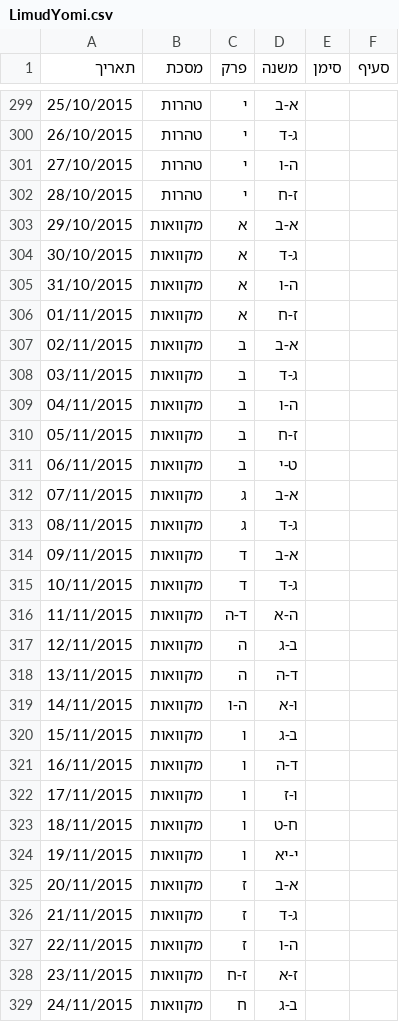
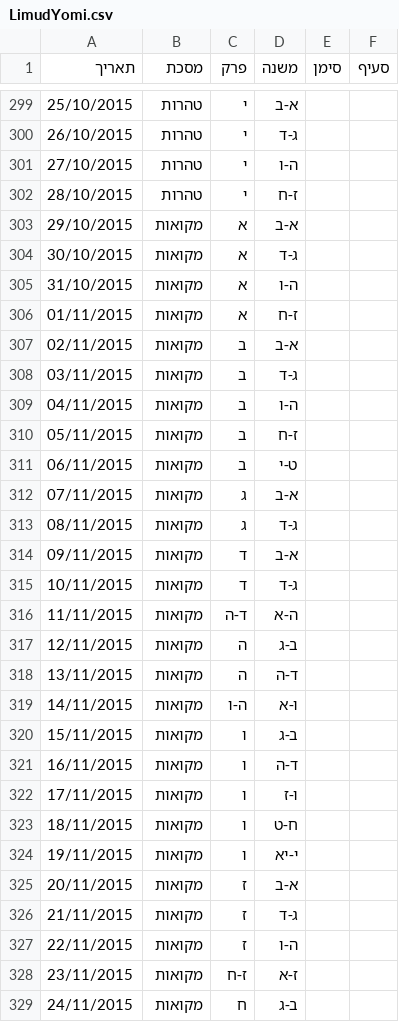
Before and after one commit to MosheWagner/Orayta-Java, a CSV file: OraytaCore/LimudYomi.csv, drawn as a sheet; only a part is shown, gaps mark what is left out; the diff covers the shown part only.

```diff
--- a/OraytaCore/LimudYomi.csv
+++ b/OraytaCore/LimudYomi.csv
@@ -302,28 +302,28 @@
 28/10/2015,טהרות,י,ז-ח,,
-29/10/2015,מקוואות,א,א-ב,,
-30/10/2015,מקוואות,א,ג-ד,,
-31/10/2015,מקוואות,א,ה-ו,,
-01/11/2015,מקוואות,א,ז-ח,,
-02/11/2015,מקוואות,ב,א-ב,,
-03/11/2015,מקוואות,ב,ג-ד,,
-04/11/2015,מקוואות,ב,ה-ו,,
-05/11/2015,מקוואות,ב,ז-ח,,
-06/11/2015,מקוואות,ב,ט-י,,
-07/11/2015,מקוואות,ג,א-ב,,
-08/11/2015,מקוואות,ג,ג-ד,,
-09/11/2015,מקוואות,ד,א-ב,,
-10/11/2015,מקוואות,ד,ג-ד,,
-11/11/2015,מקוואות,ד-ה,ה-א,,
-12/11/2015,מקוואות,ה,ב-ג,,
-13/11/2015,מקוואות,ה,ד-ה,,
-14/11/2015,מקוואות,ה-ו,ו-א,,
-15/11/2015,מקוואות,ו,ב-ג,,
-16/11/2015,מקוואות,ו,ד-ה,,
-17/11/2015,מקוואות,ו,ו-ז,,
-18/11/2015,מקוואות,ו,ח-ט,,
-19/11/2015,מקוואות,ו,י-יא,,
-20/11/2015,מקוואות,ז,א-ב,,
-21/11/2015,מקוואות,ז,ג-ד,,
-22/11/2015,מקוואות,ז,ה-ו,,
-23/11/2015,מקוואות,ז-ח,ז-א,,
-24/11/2015,מקוואות,ח,ב-ג,,
+29/10/2015,מקואות,א,א-ב,,
+30/10/2015,מקואות,א,ג-ד,,
+31/10/2015,מקואות,א,ה-ו,,
+01/11/2015,מקואות,א,ז-ח,,
+02/11/2015,מקואות,ב,א-ב,,
+03/11/2015,מקואות,ב,ג-ד,,
+04/11/2015,מקואות,ב,ה-ו,,
+05/11/2015,מקואות,ב,ז-ח,,
+06/11/2015,מקואות,ב,ט-י,,
+07/11/2015,מקואות,ג,א-ב,,
+08/11/2015,מקואות,ג,ג-ד,,
+09/11/2015,מקואות,ד,א-ב,,
+10/11/2015,מקואות,ד,ג-ד,,
+11/11/2015,מקואות,ד-ה,ה-א,,
+12/11/2015,מקואות,ה,ב-ג,,
+13/11/2015,מקואות,ה,ד-ה,,
+14/11/2015,מקואות,ה-ו,ו-א,,
+15/11/2015,מקואות,ו,ב-ג,,
+16/11/2015,מקואות,ו,ד-ה,,
+17/11/2015,מקואות,ו,ו-ז,,
+18/11/2015,מקואות,ו,ח-ט,,
+19/11/2015,מקואות,ו,י-יא,,
+20/11/2015,מקואות,ז,א-ב,,
+21/11/2015,מקואות,ז,ג-ד,,
+22/11/2015,מקואות,ז,ה-ו,,
+23/11/2015,מקואות,ז-ח,ז-א,,
+24/11/2015,מקואות,ח,ב-ג,,
```
Also changed, not shown: 90 edited cells elsewhere in this file.
